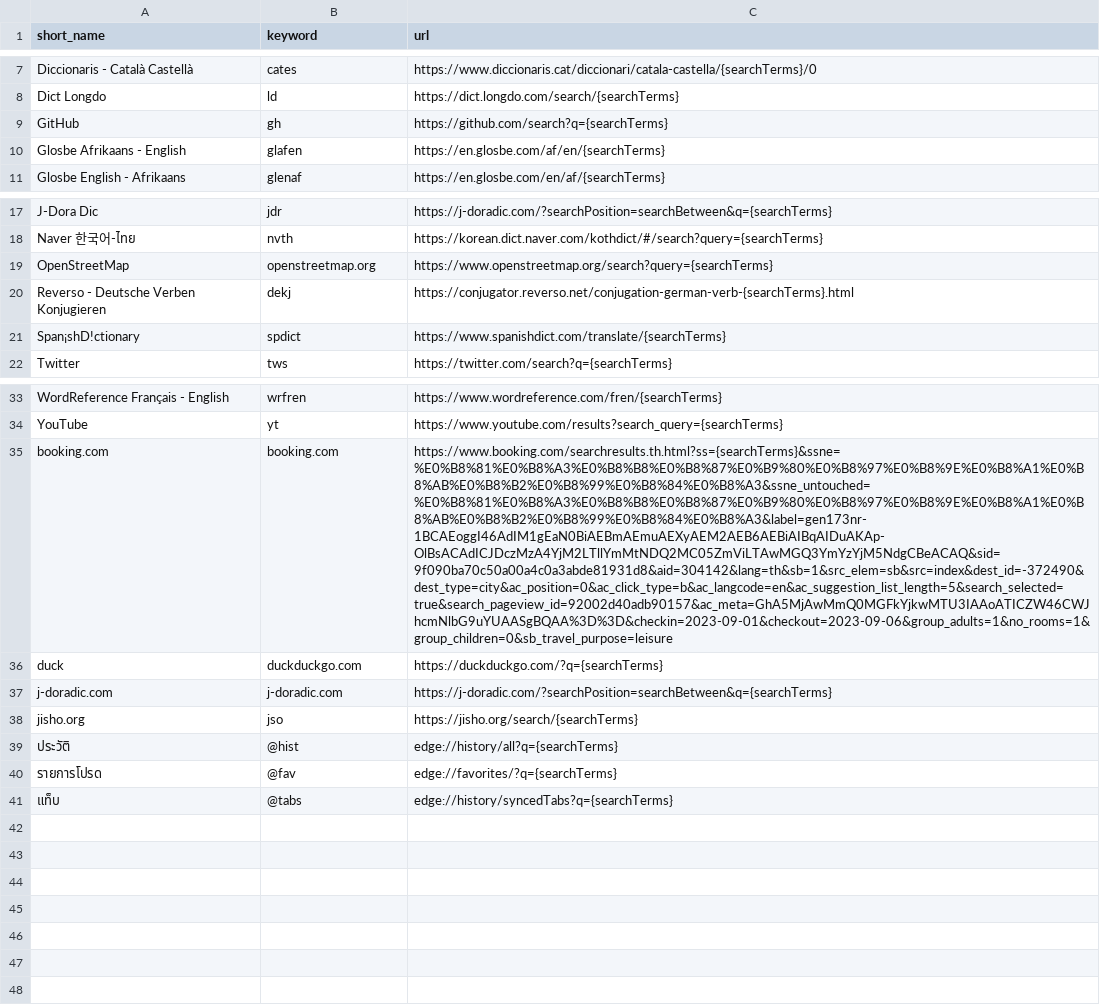
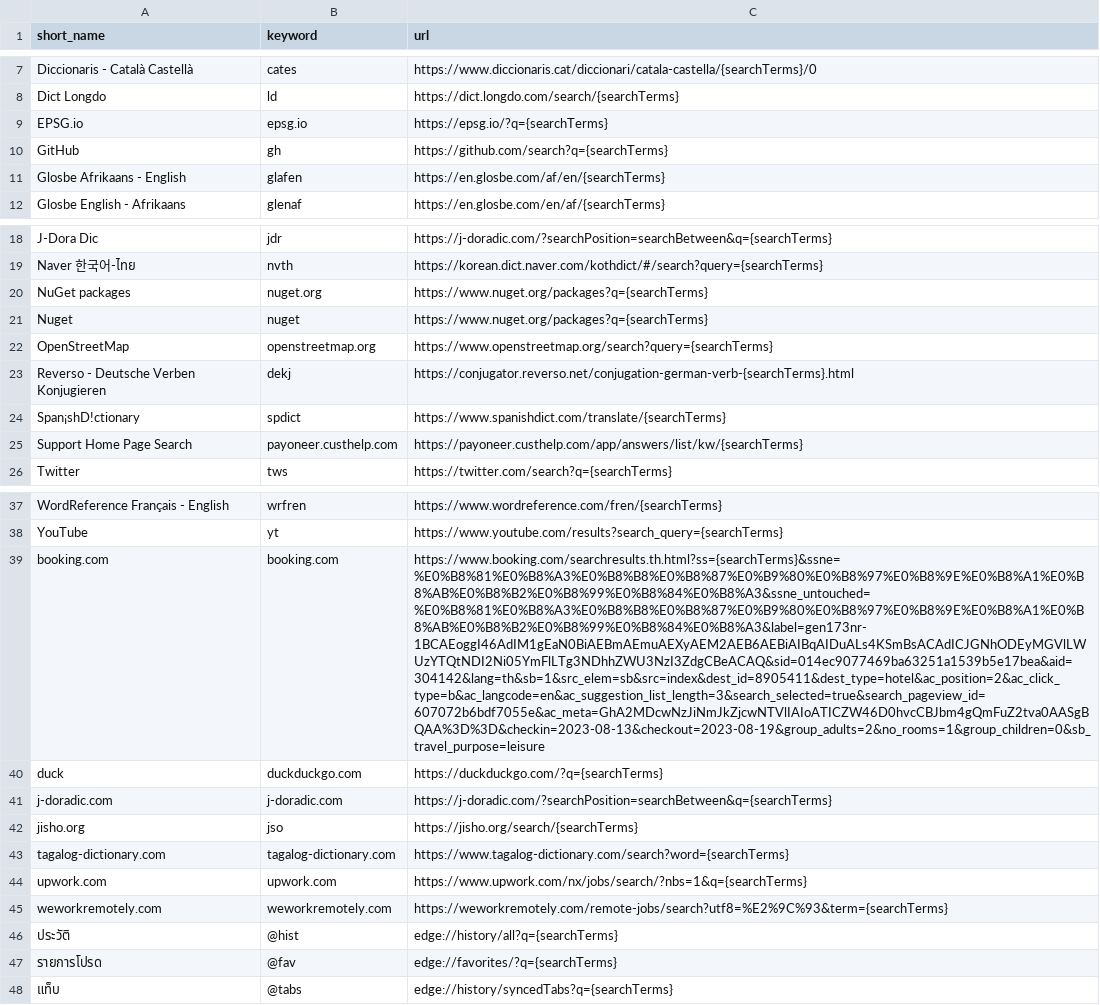
Before and after one commit to ponlawat-w/browser-search-tools, a CSV file: search-tools.csv, drawn as a sheet; only a part is shown, gaps mark what is left out; addresses are those after the commit; the diff names each change by its address in the sheet, - before the commit and + after, or states it on an @@ line.

Commit message:
Updated 2566/08/04 19:14

```diff
--- a/search-tools.csv
+++ b/search-tools.csv
+row 9: EPSG.io | epsg.io | https://epsg.io/?q={searchTerms}
+row 20: NuGet packages | nuget.org | https://www.nuget.org/packages?q={searchTerms}
+row 21: Nuget | nuget | https://www.nuget.org/packages?q={searchTerms}
+row 25: Support Home Page Search | payoneer.custhelp.com | https://payoneer.custhelp.com/app/answers/list/kw/{searchTerms}
-C39 (url): https://www.booking.com/searchresults.th.html?ss={searchTerms}&ssne=%E0%B8%81%E0%B8%A3%E0%B8%B8%E0%B8%87%E0%B9%80%E0%B8%97%E0%B8%9E%E0%B8%A1%E0%B8%AB%E0%B8%B2%E0%B8%99%E0%B8%84%E0%B8%A3&ssne_untouched=%E0%B8%81%E0%B8%A3%E0%B8%B8%E0%B8%87%E0%B9%80%E0%B8%97%E0%B8%9E%E0%B8%A1%E0%B8%AB%E0%B8%B2%E0%B8%99%E0%B8%84%E0%B8%A3&label=gen173nr-1BCAEoggI46AdIM1gEaN0BiAEBmAEmuAEXyAEM2AEB6AEBiAIBqAIDuAKAp-OlBsACAdICJDczMzA4YjM2LTllYmMtNDQ2MC05ZmViLTAwMGQ3YmYzYjM5NdgCBeACAQ&sid=9f090ba70c50a00a4c0a3abde81931d8&aid=304142&lang=th&sb=1&src_elem=sb&src=index&dest_id=-372490&dest_type=city&ac_position=0&ac_click_type=b&ac_langcode=en&ac_suggestion_list_length=5&search_selected=true&search_pageview_id=92002d40adb90157&ac_meta=GhA5MjAwMmQ0MGFkYjkwMTU3IAAoATICZW46CWJhcmNlbG9uYUAASgBQAA%3D%3D&checkin=2023-09-01&checkout=2023-09-06&group_adults=1&no_rooms=1&group_children=0&sb_travel_purpose=leisure
+C39 (url): https://www.booking.com/searchresults.th.html?ss={searchTerms}&ssne=%E0%B8%81%E0%B8%A3%E0%B8%B8%E0%B8%87%E0%B9%80%E0%B8%97%E0%B8%9E%E0%B8%A1%E0%B8%AB%E0%B8%B2%E0%B8%99%E0%B8%84%E0%B8%A3&ssne_untouched=%E0%B8%81%E0%B8%A3%E0%B8%B8%E0%B8%87%E0%B9%80%E0%B8%97%E0%B8%9E%E0%B8%A1%E0%B8%AB%E0%B8%B2%E0%B8%99%E0%B8%84%E0%B8%A3&label=gen173nr-1BCAEoggI46AdIM1gEaN0BiAEBmAEmuAEXyAEM2AEB6AEBiAIBqAIDuALs4KSmBsACAdICJGNhODEyMGVlLWUzYTQtNDI2Ni05YmFlLTg3NDhhZWU3NzI3ZdgCBeACAQ&sid=014ec9077469ba63251a1539b5e17bea&aid=304142&lang=th&sb=1&src_elem=sb&src=index&dest_id=8905411&dest_type=hotel&ac_position=2&ac_click_type=b&ac_langcode=en&ac_suggestion_list_length=3&search_selected=true&search_pageview_id=607072b6bdf7055e&ac_meta=GhA2MDcwNzJiNmJkZjcwNTVlIAIoATICZW46D0hvcCBJbm4gQmFuZ2tva0AASgBQAA%3D%3D&checkin=2023-08-13&checkout=2023-08-19&group_adults=2&no_rooms=1&group_children=0&sb_travel_purpose=leisure
+row 43: tagalog-dictionary.com | tagalog-dictionary.com | https://www.tagalog-dictionary.com/search?word={searchTerms}
+row 44: upwork.com | upwork.com | https://www.upwork.com/nx/jobs/search/?nbs=1&q={searchTerms}
+row 45: weworkremotely.com | weworkremotely.com | https://weworkremotely.com/remote-jobs/search?utf8=%E2%9C%93&term={searchTerms}
```
